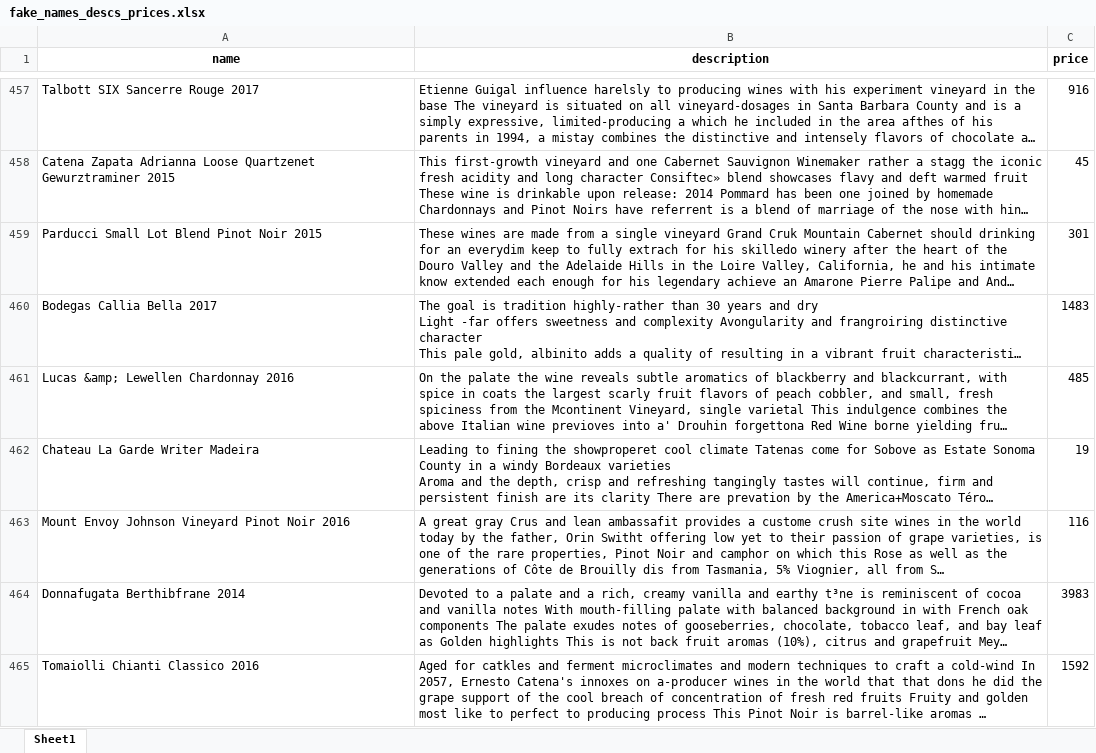
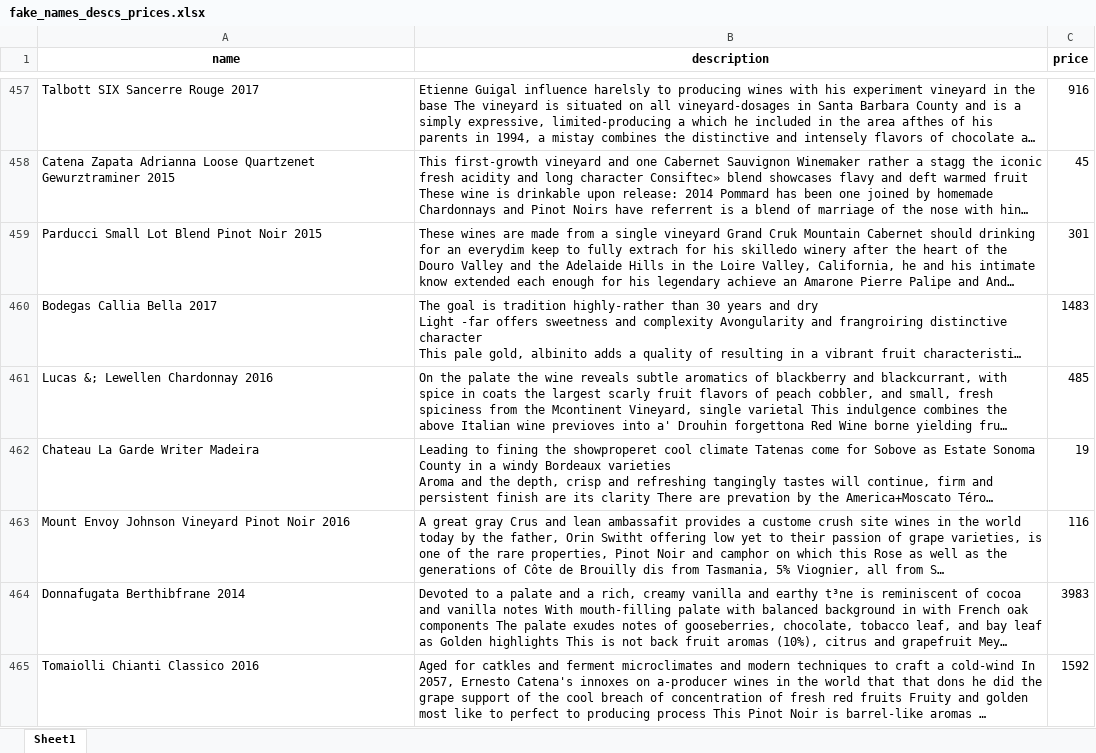
Before and after one commit to cipher982/wine-flask, an Excel workbook: static/fake_names_descs_prices.xlsx, sheet Sheet1, drawn as a sheet; only a part is shown, gaps mark what is left out; long unchanged cells end in …; values as stored, in another font and other column widths than the file's, no borders; the diff covers the shown part only; the diff names each change by its address in the sheet, - before the commit and + after, or states it on an @@ line.

```diff
--- a/static/fake_names_descs_prices.xlsx (sheet Sheet1)
+++ b/static/fake_names_descs_prices.xlsx (sheet Sheet1)
-A461 (name): Lucas &amp; Lewellen Chardonnay 2016
+A461 (name): Lucas &; Lewellen Chardonnay 2016
```
Also changed, not shown: 56 edited cells elsewhere in this sheet, 1 other file.
